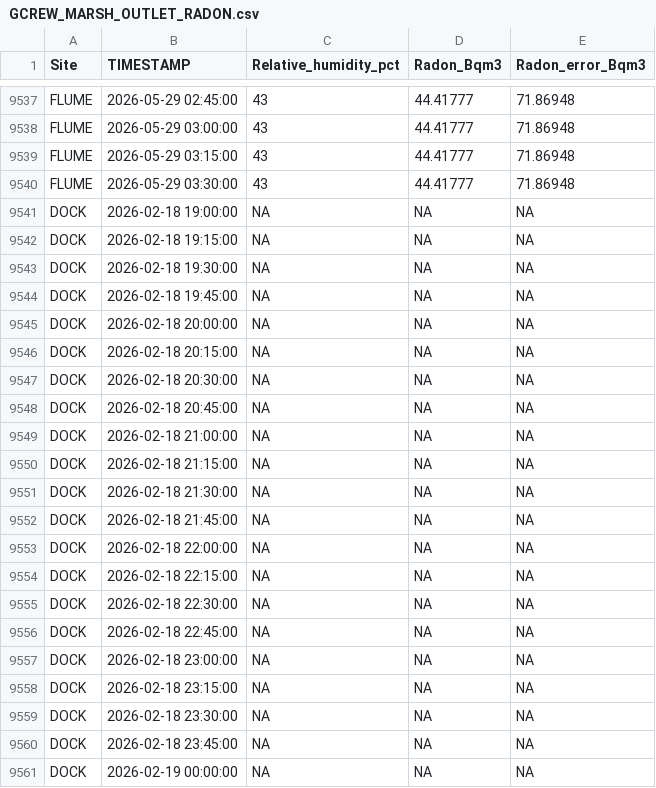
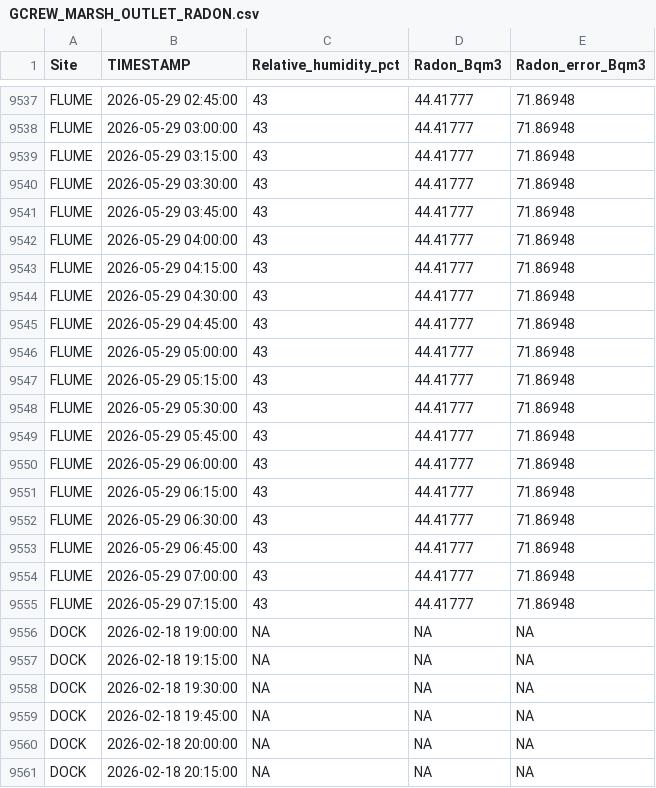
Before and after one commit to wilsonsj100/serc-lateral-flux, a CSV file: Processed_data/GCREW_MARSH_OUTLET_RADON.csv, drawn as a sheet; only a part is shown, gaps mark what is left out; the shorter side is filled out with more unchanged rows.

```diff
--- a/Processed_data/GCREW_MARSH_OUTLET_RADON.csv
+++ b/Processed_data/GCREW_MARSH_OUTLET_RADON.csv
@@ -9540,2 +9540,17 @@
 "FLUME",2026-05-29 03:30:00,43,44.41777,71.86948
+"FLUME",2026-05-29 03:45:00,43,44.41777,71.86948
+"FLUME",2026-05-29 04:00:00,43,44.41777,71.86948
+"FLUME",2026-05-29 04:15:00,43,44.41777,71.86948
+"FLUME",2026-05-29 04:30:00,43,44.41777,71.86948
+"FLUME",2026-05-29 04:45:00,43,44.41777,71.86948
+"FLUME",2026-05-29 05:00:00,43,44.41777,71.86948
+"FLUME",2026-05-29 05:15:00,43,44.41777,71.86948
+"FLUME",2026-05-29 05:30:00,43,44.41777,71.86948
+"FLUME",2026-05-29 05:45:00,43,44.41777,71.86948
+"FLUME",2026-05-29 06:00:00,43,44.41777,71.86948
+"FLUME",2026-05-29 06:15:00,43,44.41777,71.86948
+"FLUME",2026-05-29 06:30:00,43,44.41777,71.86948
+"FLUME",2026-05-29 06:45:00,43,44.41777,71.86948
+"FLUME",2026-05-29 07:00:00,43,44.41777,71.86948
+"FLUME",2026-05-29 07:15:00,43,44.41777,71.86948
 "DOCK",2026-02-18 19:00:00,NA,NA,NA
```
Also changed, not shown: 7 other files.
